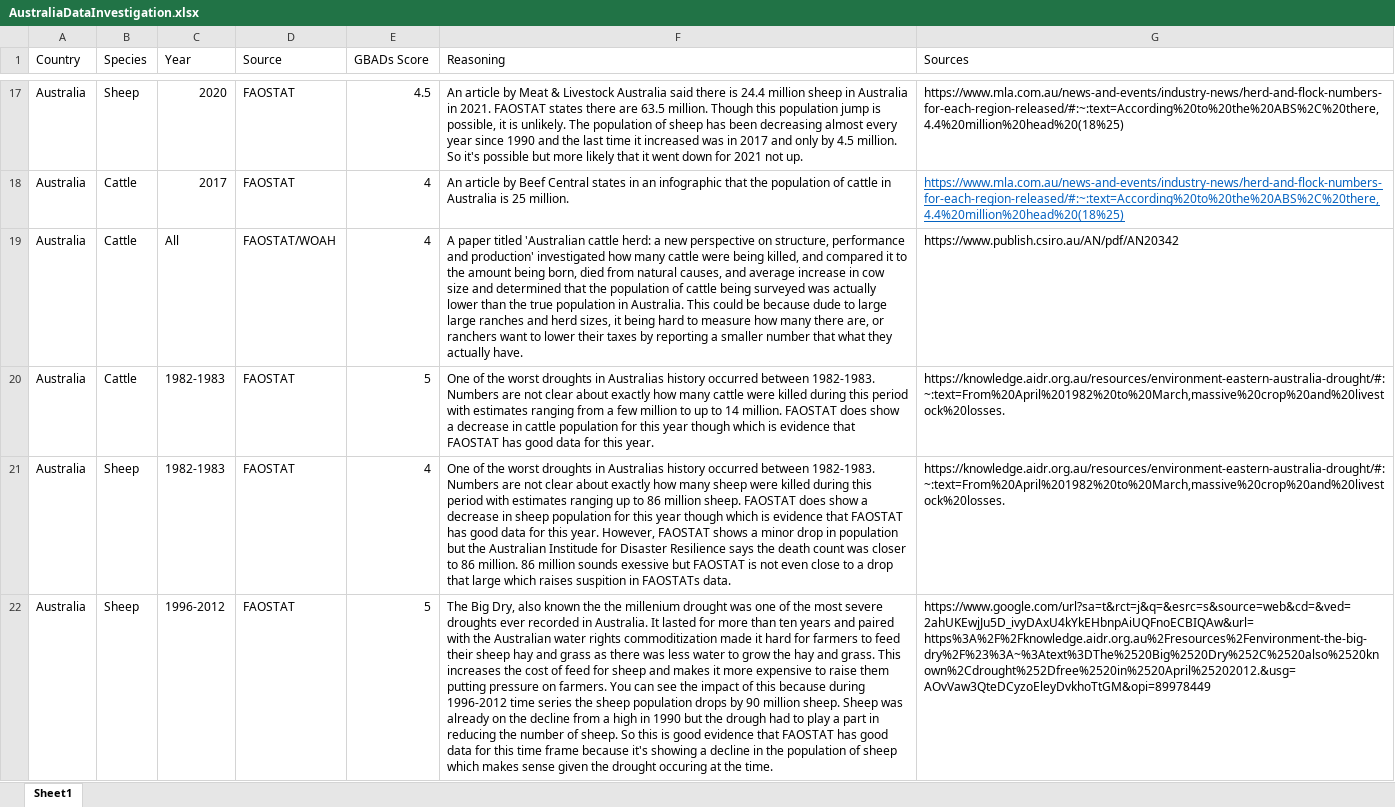
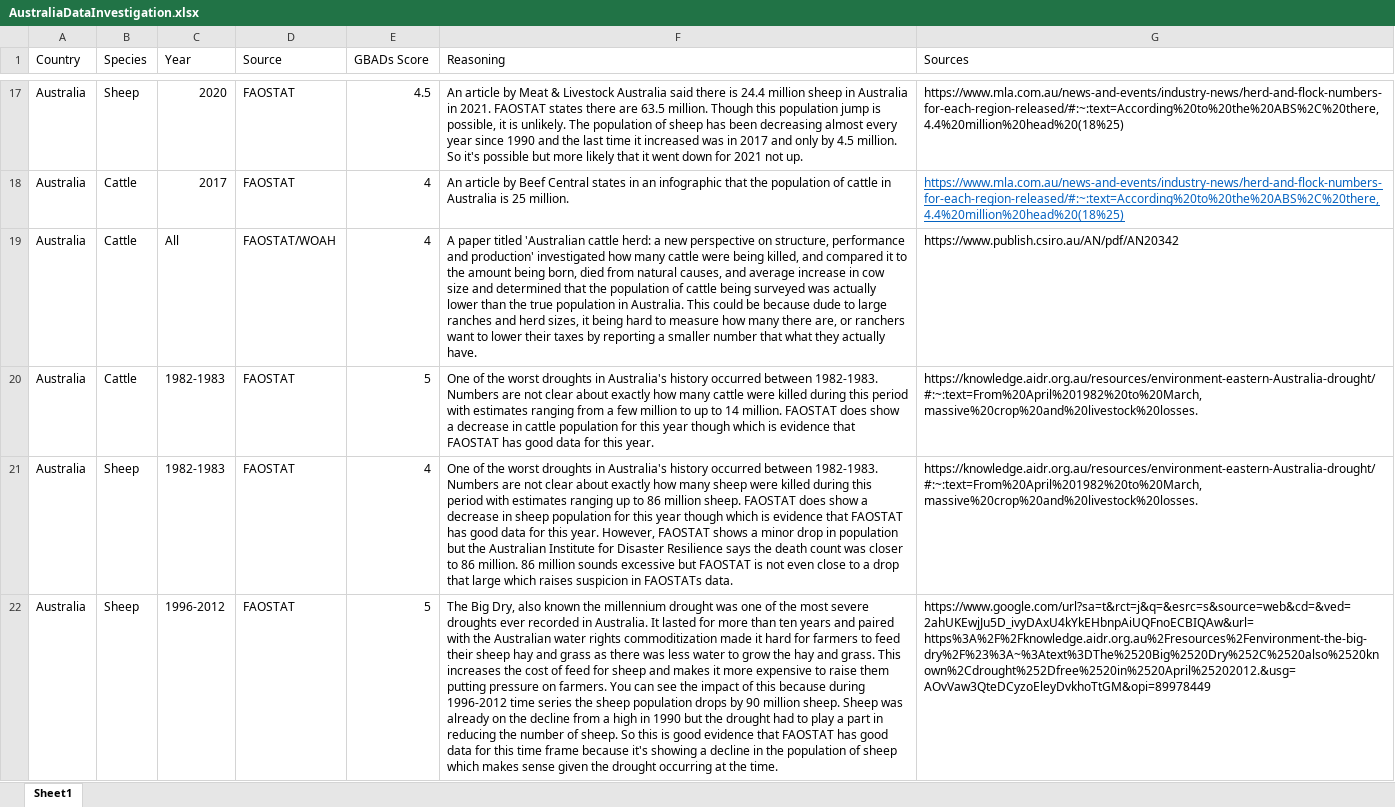
Before and after one commit to GBADsInformatics/GBADsDataQualityInsights, an Excel workbook: FoundData/AustraliaDataInvestigation.xlsx, sheet Sheet1, drawn as a sheet; only a part is shown, gaps mark what is left out; values as stored, in another font and other column widths than the file's, no borders; the diff covers the shown part only; the diff names each change by its address in the sheet, - before the commit and + after, or states it on an @@ line.

```diff
--- a/FoundData/AustraliaDataInvestigation.xlsx (sheet Sheet1)
+++ b/FoundData/AustraliaDataInvestigation.xlsx (sheet Sheet1)
-F19 (Reasoning): …to large large ranches and…
+F19 (Reasoning): …to large ranches and…
-F20 (Reasoning): …droughts in Australias history occurred…
+F20 (Reasoning): …droughts in Australia's history occurred…
-G20:G21 (Sources): https://knowledge.aidr.org.au/resources/environment-eastern-australia-drought/#:~:text=From%20April%201982%20to%20March,massive%20crop%20and%20livestock%20losses.
+G20:G21 (Sources): https://knowledge.aidr.org.au/resources/environment-eastern-Australia-drought/#:~:text=From%20April%201982%20to%20March,massive%20crop%20and%20livestock%20losses.
-F21 (Reasoning): …droughts in Australias history occurred between 1982-1983. Numbers are not clear about exactly how many sheep were killed during this period with estimates ranging up to 86 million sheep. FAOSTAT does show a decrease in sheep population for this year though which is evidence that FAOSTAT has good data for this year. However, FAOSTAT shows a minor drop in population but the Australian Institude for Disaster Resilience says the death count was closer to 86 million. 86 million sounds exessive but FAOSTAT is not even close to a drop that large which raises suspition in FAOSTATs…
+F21 (Reasoning): …droughts in Australia's history occurred between 1982-1983. Numbers are not clear about exactly how many sheep were killed during this period with estimates ranging up to 86 million sheep. FAOSTAT does show a decrease in sheep population for this year though which is evidence that FAOSTAT has good data for this year. However, FAOSTAT shows a minor drop in population but the Australian Institute for Disaster Resilience says the death count was closer to 86 million. 86 million sounds excessive but FAOSTAT is not even close to a drop that large which raises suspicion in FAOSTATs…
-F22 (Reasoning): …known the the millenium drought was one of the most severe droughts ever recorded in Australia. It lasted for more than ten years and paired with the Australian water rights commoditization made it hard for farmers to feed their sheep hay and grass as there was less water to grow the hay and grass. This increases the cost of feed for sheep and makes it more expensive to raise them putting pressure on farmers. You can see the impact of this because during 1996-2012 time series the sheep population drops by 90 million sheep. Sheep was already on the decline from a high in 1990 but the drough had to play a part in reducing the number of sheep. So this is good evidence that FAOSTAT has good data for this time frame because it's showing a decline in the population of sheep which makes sense given the drought occuring at the…
+F22 (Reasoning): …known the millennium drought was one of the most severe droughts ever recorded in Australia. It lasted for more than ten years and paired with the Australian water rights commoditization made it hard for farmers to feed their sheep hay and grass as there was less water to grow the hay and grass. This increases the cost of feed for sheep and makes it more expensive to raise them putting pressure on farmers. You can see the impact of this because during 1996-2012 time series the sheep population drops by 90 million sheep. Sheep was already on the decline from a high in 1990 but the drought had to play a part in reducing the number of sheep. So this is good evidence that FAOSTAT has good data for this time frame because it's showing a decline in the population of sheep which makes sense given the drought occurring at the…
```
Also changed, not shown: 4 edited cells elsewhere in this sheet, FoundData/BrazilDataInvestigation.xlsx, FoundData/ChileDataInvestigation.xlsx, 8 other files.
